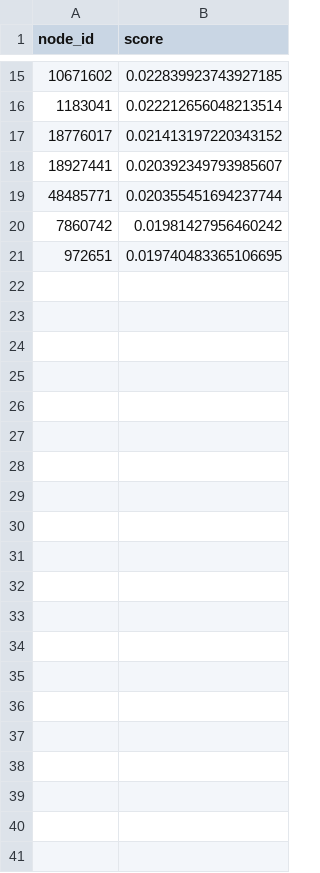
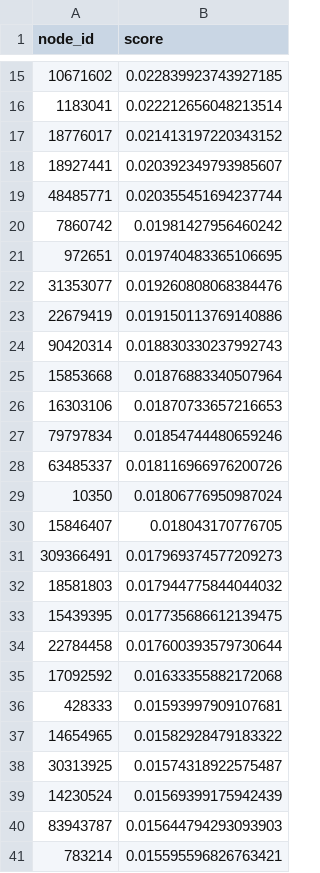
Before and after one commit to FlorianMolanus/SNA, a CSV file: report_figures/04_top_degree_centrality.csv, drawn as a sheet; only a part is shown, gaps mark what is left out.

```diff
--- a/report_figures/04_top_degree_centrality.csv
+++ b/report_figures/04_top_degree_centrality.csv
@@ -21 +21,21 @@ node_id,score
 972651,0.019740483365106695
+31353077,0.019260808068384476
+22679419,0.019150113769140886
+90420314,0.018830330237992743
+15853668,0.01876883340507964
+16303106,0.01870733657216653
+79797834,0.01854744480659246
+63485337,0.018116966976200726
+10350,0.01806776950987024
+15846407,0.018043170776705
+309366491,0.017969374577209273
+18581803,0.017944775844044032
+15439395,0.017735686612139475
+22784458,0.017600393579730644
+17092592,0.01633355882172068
+428333,0.01593997909107681
+14654965,0.01582928479183322
+30313925,0.01574318922575487
+14230524,0.01569399175942439
+83943787,0.015644794293093903
+783214,0.015595596826763421
```
Also changed, not shown: report_figures/05_top_in_degree_centrality.csv, report_figures/06_top_out_degree_centrality.csv, 22 other files.
